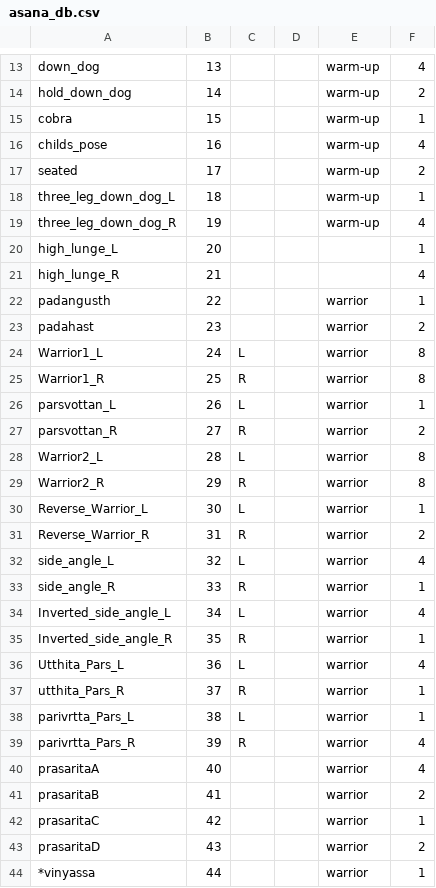
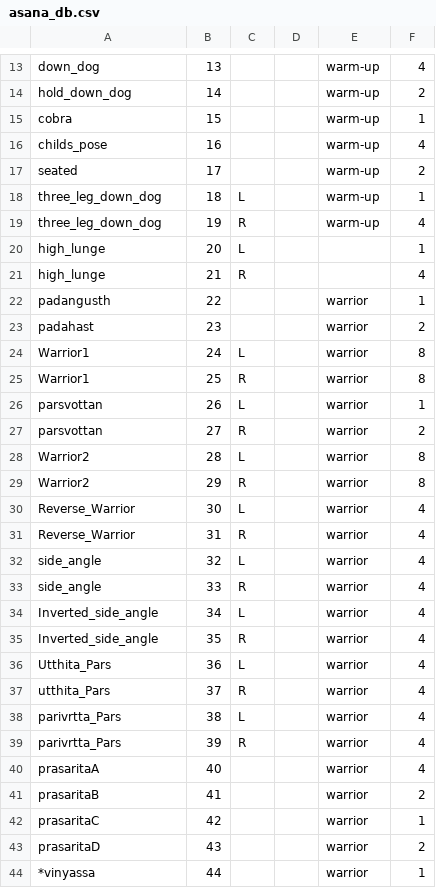
Before and after one commit to rdcarter24/MyYogi, a CSV file: asana_db.csv, drawn as a sheet; only a part is shown, gaps mark what is left out; the diff covers the shown part only.

```diff
--- a/asana_db.csv
+++ b/asana_db.csv
@@ -17,24 +17,24 @@ childs_pose,16,,,warm-up,4
 seated,17,,,warm-up,2
-three_leg_down_dog_L,18,,,warm-up,1
-three_leg_down_dog_R,19,,,warm-up,4
-high_lunge_L,20,,,,1
-high_lunge_R,21,,,,4
+three_leg_down_dog,18,L,,warm-up,1
+three_leg_down_dog,19,R ,,warm-up,4
+high_lunge,20,L,,,1
+high_lunge,21,R ,,,4
 padangusth,22,,,warrior,1
 padahast,23,,,warrior,2
-Warrior1_L,24,L,,warrior,8
-Warrior1_R,25,R ,,warrior,8
-parsvottan_L,26,L,,warrior,1
-parsvottan_R,27,R ,,warrior,2
-Warrior2_L,28,L,,warrior,8
-Warrior2_R,29,R ,,warrior,8
-Reverse_Warrior_L,30,L,,warrior,1
-Reverse_Warrior_R,31,R ,,warrior,2
-side_angle_L,32,L,,warrior,4
-side_angle_R,33,R ,,warrior,1
-Inverted_side_angle_L,34,L,,warrior,4
-Inverted_side_angle_R,35,R ,,warrior,1
-Utthita_Pars_L,36,L,,warrior,4
-utthita_Pars_R,37,R ,,warrior,1
-parivrtta_Pars_L,38,L,,warrior,1
-parivrtta_Pars_R,39,R ,,warrior,4
+Warrior1,24,L,,warrior,8
+Warrior1,25,R ,,warrior,8
+parsvottan,26,L,,warrior,1
+parsvottan,27,R ,,warrior,2
+Warrior2,28,L,,warrior,8
+Warrior2,29,R ,,warrior,8
+Reverse_Warrior,30,L,,warrior,4
+Reverse_Warrior,31,R ,,warrior,4
+side_angle,32,L,,warrior,4
+side_angle,33,R ,,warrior,4
+Inverted_side_angle,34,L,,warrior,4
+Inverted_side_angle,35,R ,,warrior,4
+Utthita_Pars,36,L,,warrior,4
+utthita_Pars,37,R ,,warrior,4
+parivrtta_Pars,38,L,,warrior,4
+parivrtta_Pars,39,R ,,warrior,4
 prasaritaA,40,,,warrior,4
```
Also changed, not shown: 4 added rows and 4 edited cells elsewhere in this file, 13 other files.
